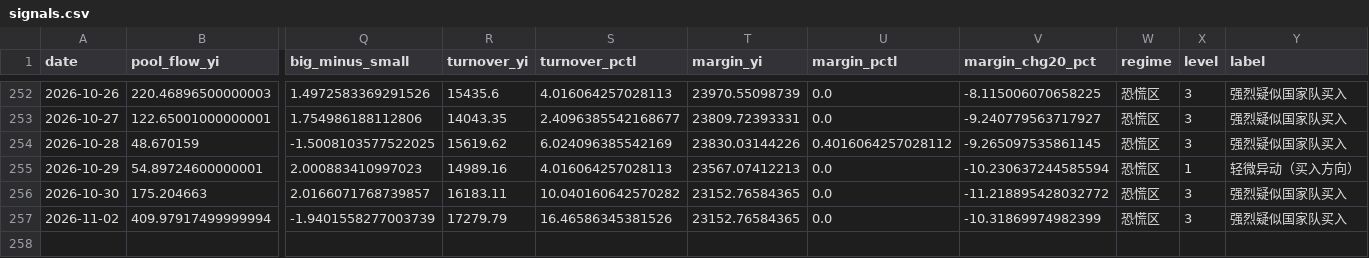
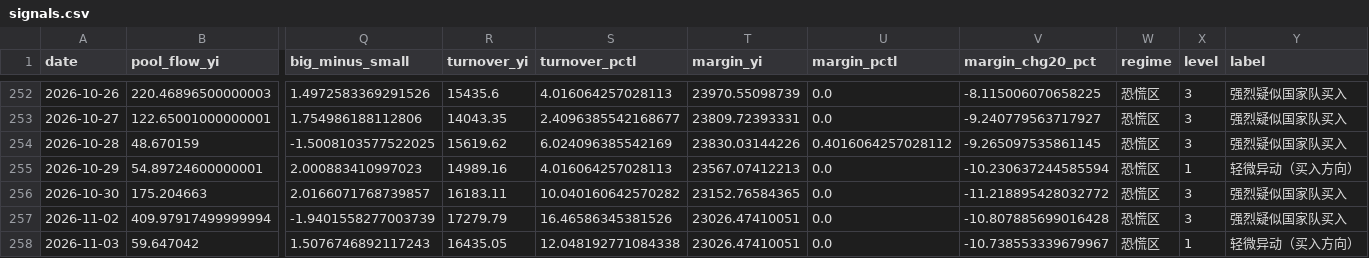
Before and after one commit to shanshanshan66688-art/Blue-pill-monitor, a CSV file: data/signals.csv, drawn as a sheet; only a part is shown, gaps mark what is left out; rows hold the shown columns only; the diff names each change by its address in the sheet, - before the commit and + after, or states it on an @@ line.

```diff
--- a/data/signals.csv
+++ b/data/signals.csv
-T257 (margin_yi): 23152.76584365
+T257 (margin_yi): 23026.47410051
-V257 (margin_chg20_pct): -10.31869974982399
+V257 (margin_chg20_pct): -10.807885699016428
+row 258: 2026-11-03 | 59.647042 | 1.5076746892117243 | 16435.05 | 12.048192771084338 | 23026.47410051 | 0.0 | -10.738553339679967 | 恐慌区 | 1 | 轻微异动（买入方向）
```
Also changed, not shown: data/etf_flows_yi.csv, data/holding_cap.csv, 2 other files.
